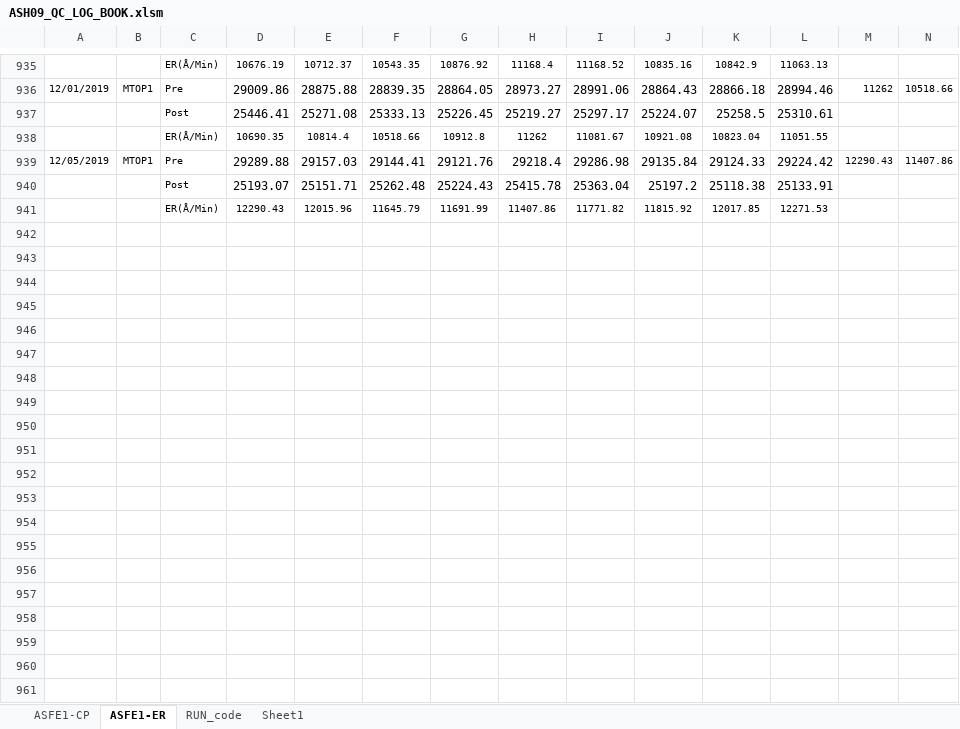
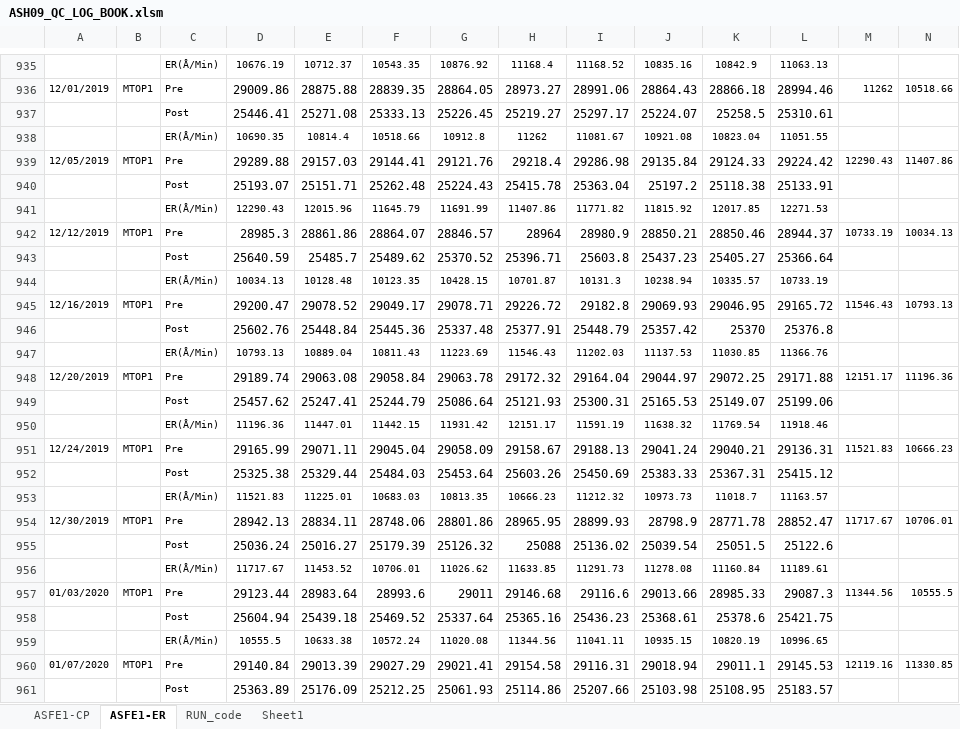
Before and after one commit to abhi3700/AutoPlot, an Excel workbook: examples/dry_etch/ASH09_QC_LOG_BOOK/ASH09_QC_LOG_BOOK.xlsm, sheet ASFE1-ER, drawn as a sheet; only a part is shown, gaps mark what is left out; values as stored, in another font and other column widths than the file's, no borders; conditional formats not drawn; rows hold the shown columns only; the diff covers the shown part only; the diff names each change by its address in the sheet, - before the commit and + after, or states it on an @@ line.

```diff
--- a/examples/dry_etch/ASH09_QC_LOG_BOOK/ASH09_QC_LOG_BOOK.xlsm (sheet ASFE1-ER)
+++ b/examples/dry_etch/ASH09_QC_LOG_BOOK/ASH09_QC_LOG_BOOK.xlsm (sheet ASFE1-ER)
+row 942: 12/12/2019 | MTOP1 | Pre | 28985.3 | 28861.86 | 28864.07 | 28846.57 | 28964 | 28980.9 | 28850.21 | 28850.46 | 28944.37 | 10733.19 | 10034.13
+row 943:  |  | Post | 25640.59 | 25485.7 | 25489.62 | 25370.52 | 25396.71 | 25603.8 | 25437.23 | 25405.27 | 25366.64
+row 944:  |  | ER(Å/Min) | 10034.13 | 10128.48 | 10123.35 | 10428.15 | 10701.87 | 10131.3 | 10238.94 | 10335.57 | 10733.19
+row 945: 12/16/2019 | MTOP1 | Pre | 29200.47 | 29078.52 | 29049.17 | 29078.71 | 29226.72 | 29182.8 | 29069.93 | 29046.95 | 29165.72 | 11546.43 | 10793.13
+row 946:  |  | Post | 25602.76 | 25448.84 | 25445.36 | 25337.48 | 25377.91 | 25448.79 | 25357.42 | 25370 | 25376.8
+row 947:  |  | ER(Å/Min) | 10793.13 | 10889.04 | 10811.43 | 11223.69 | 11546.43 | 11202.03 | 11137.53 | 11030.85 | 11366.76
+row 948: 12/20/2019 | MTOP1 | Pre | 29189.74 | 29063.08 | 29058.84 | 29063.78 | 29172.32 | 29164.04 | 29044.97 | 29072.25 | 29171.88 | 12151.17 | 11196.36
+row 949:  |  | Post | 25457.62 | 25247.41 | 25244.79 | 25086.64 | 25121.93 | 25300.31 | 25165.53 | 25149.07 | 25199.06
+row 950:  |  | ER(Å/Min) | 11196.36 | 11447.01 | 11442.15 | 11931.42 | 12151.17 | 11591.19 | 11638.32 | 11769.54 | 11918.46
+row 951: 12/24/2019 | MTOP1 | Pre | 29165.99 | 29071.11 | 29045.04 | 29058.09 | 29158.67 | 29188.13 | 29041.24 | 29040.21 | 29136.31 | 11521.83 | 10666.23
+row 952:  |  | Post | 25325.38 | 25329.44 | 25484.03 | 25453.64 | 25603.26 | 25450.69 | 25383.33 | 25367.31 | 25415.12
+row 953:  |  | ER(Å/Min) | 11521.83 | 11225.01 | 10683.03 | 10813.35 | 10666.23 | 11212.32 | 10973.73 | 11018.7 | 11163.57
+row 954: 12/30/2019 | MTOP1 | Pre | 28942.13 | 28834.11 | 28748.06 | 28801.86 | 28965.95 | 28899.93 | 28798.9 | 28771.78 | 28852.47 | 11717.67 | 10706.01
+row 955:  |  | Post | 25036.24 | 25016.27 | 25179.39 | 25126.32 | 25088 | 25136.02 | 25039.54 | 25051.5 | 25122.6
+row 956:  |  | ER(Å/Min) | 11717.67 | 11453.52 | 10706.01 | 11026.62 | 11633.85 | 11291.73 | 11278.08 | 11160.84 | 11189.61
+row 957: 01/03/2020 | MTOP1 | Pre | 29123.44 | 28983.64 | 28993.6 | 29011 | 29146.68 | 29116.6 | 29013.66 | 28985.33 | 29087.3 | 11344.56 | 10555.5
+row 958:  |  | Post | 25604.94 | 25439.18 | 25469.52 | 25337.64 | 25365.16 | 25436.23 | 25368.61 | 25378.6 | 25421.75
+row 959:  |  | ER(Å/Min) | 10555.5 | 10633.38 | 10572.24 | 11020.08 | 11344.56 | 11041.11 | 10935.15 | 10820.19 | 10996.65
+row 960: 01/07/2020 | MTOP1 | Pre | 29140.84 | 29013.39 | 29027.29 | 29021.41 | 29154.58 | 29116.31 | 29018.94 | 29011.1 | 29145.53 | 12119.16 | 11330.85
+row 961:  |  | Post | 25363.89 | 25176.09 | 25212.25 | 25061.93 | 25114.86 | 25207.66 | 25103.98 | 25108.95 | 25183.57
```
Also changed, not shown: 10 added rows elsewhere in this sheet, sheet ASFE1-CP, charts or pictures, examples/dry_etch/Al_ER_for_REML1_QC/Al_ER_and_unif.xlsx, 7 other files.
